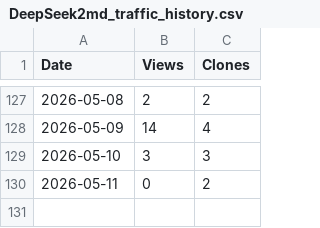
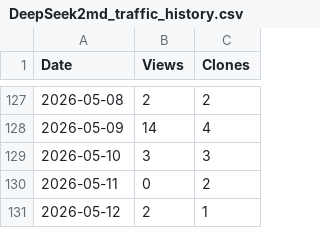
Before and after one commit to DavidShiang/davidshiang-metrics-data, a CSV file: DeepSeek2md_traffic_history.csv, drawn as a sheet; only a part is shown, gaps mark what is left out.

```diff
--- a/DeepSeek2md_traffic_history.csv
+++ b/DeepSeek2md_traffic_history.csv
@@ -130 +130,2 @@ Date,Views,Clones
 2026-05-11,0,2
+2026-05-12,2,1
```
Also changed, not shown: 1 other file.
